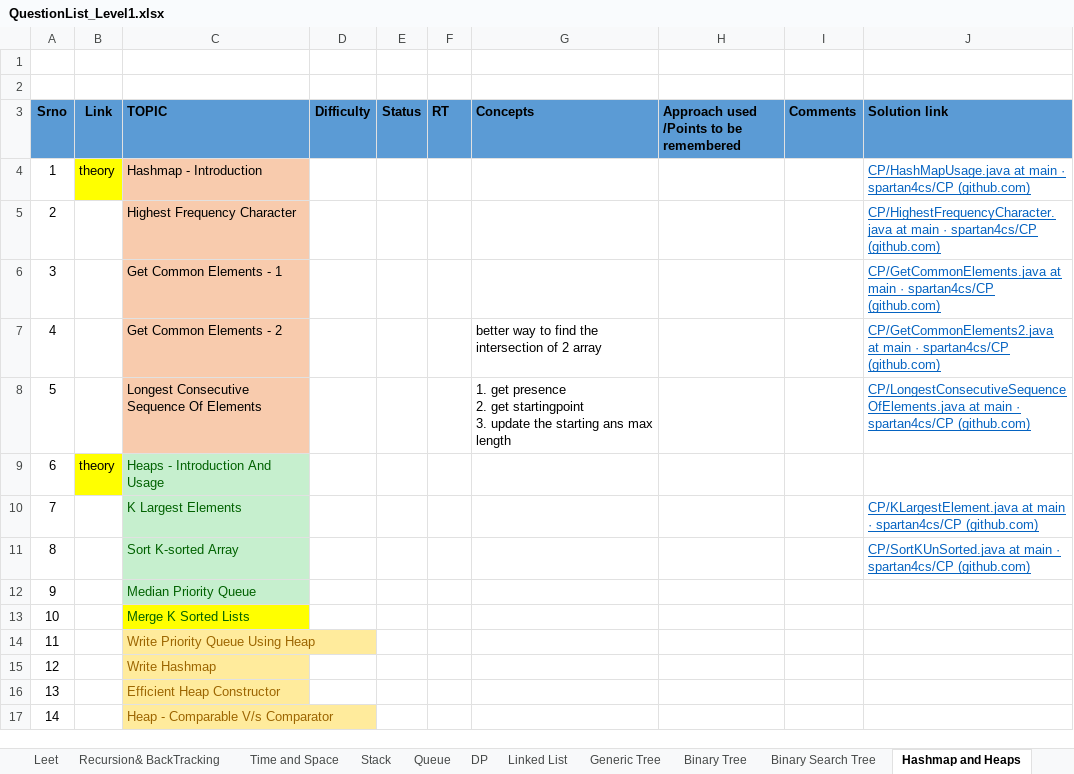
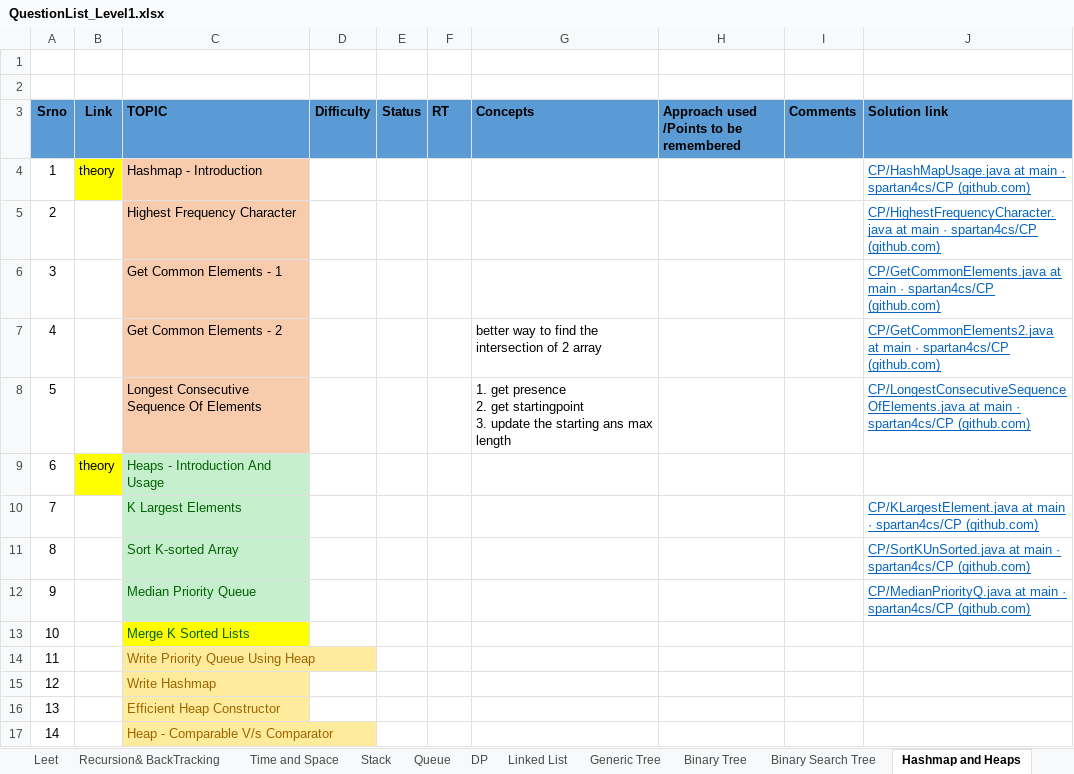
Before and after one commit to spartan4cs/CP, an Excel workbook: QuestionList_Level1.xlsx, sheet Hashmap and Heaps, drawn as a sheet; values as stored, in another font and other column widths than the file's, no borders; the diff names each change by its address in the sheet, - before the commit and + after, or states it on an @@ line.

```diff
--- a/QuestionList_Level1.xlsx (sheet Hashmap and Heaps)
+++ b/QuestionList_Level1.xlsx (sheet Hashmap and Heaps)
-J12 (Solution link): (empty)
+J12 (Solution link): CP/MedianPriorityQ.java at main · spartan4cs/CP (github.com)
```
Also changed, not shown: 1 other file.
